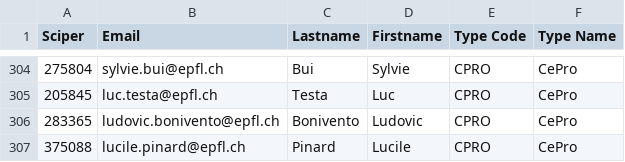
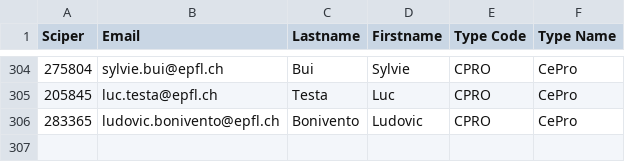
Before and after one commit to theGoldenKiwi2/CePro-ExamsMGT, a CSV file: ceproexamsmgtapp/blueprints/data_import/upload/new_ceproexamsmgt_employees.csv, drawn as a sheet; only a part is shown, gaps mark what is left out; the diff names each change by its address in the sheet, - before the commit and + after, or states it on an @@ line.

Commit message:
affichage des tableaux

```diff
--- a/ceproexamsmgtapp/blueprints/data_import/upload/new_ceproexamsmgt_employees.csv
+++ b/ceproexamsmgtapp/blueprints/data_import/upload/new_ceproexamsmgt_employees.csv
-row 307: 375088 | lucile.pinard@epfl.ch | Pinard | Lucile | CPRO | CePro
```
Also changed, not shown: 8 other files.
